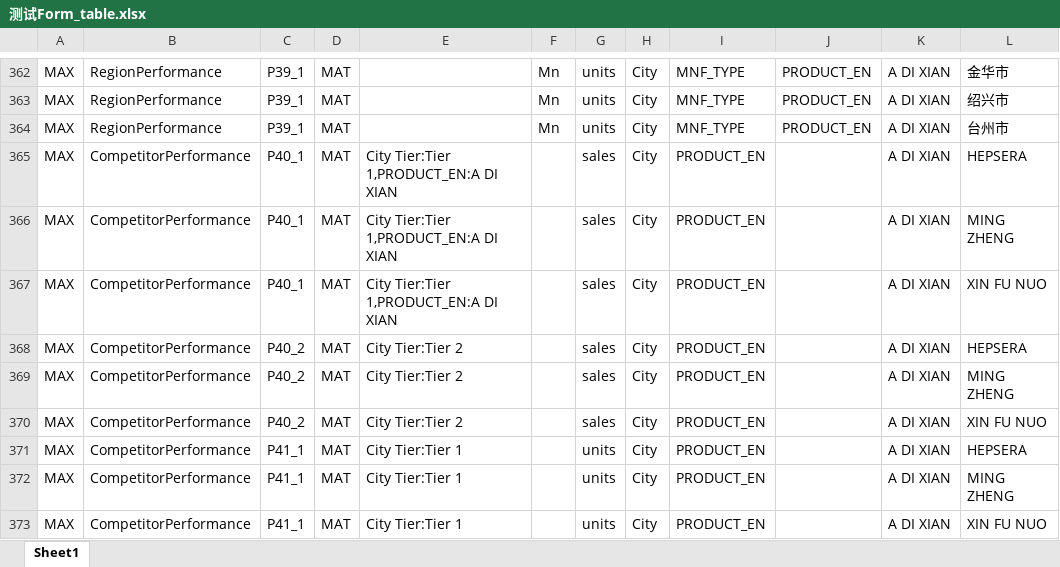
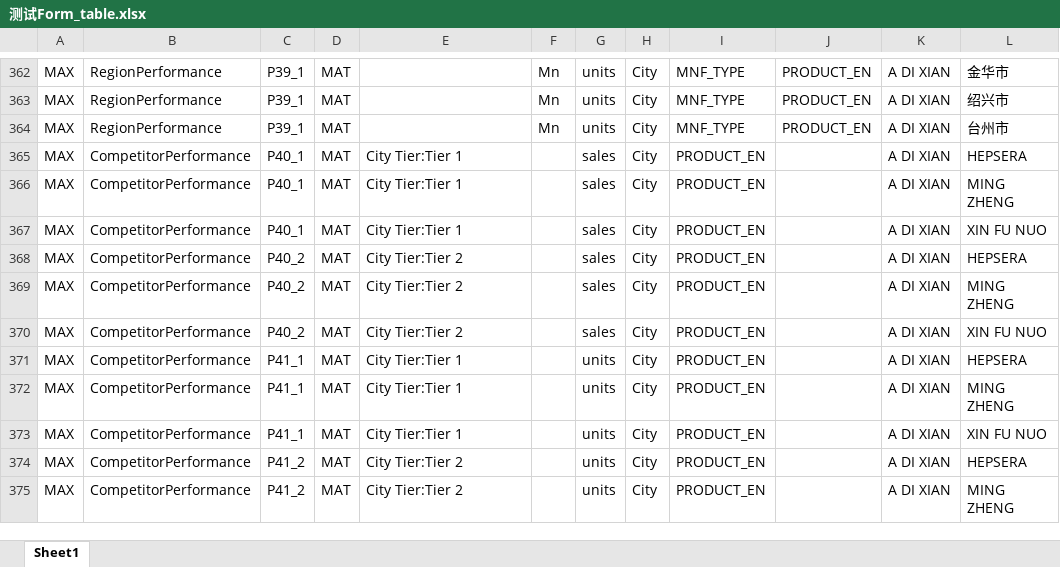
Before and after one commit to Zaphiroth/MAX_PPT_Automation, an Excel workbook: 03_Outputs/测试Form_table.xlsx, sheet Sheet1, drawn as a sheet; only a part is shown, gaps mark what is left out; the shorter side is filled out with more unchanged rows; values as stored, in another font and other column widths than the file's, no borders; the diff names each change by its address in the sheet, - before the commit and + after, or states it on an @@ line.

```diff
--- a/03_Outputs/测试Form_table.xlsx (sheet Sheet1)
+++ b/03_Outputs/测试Form_table.xlsx (sheet Sheet1)
-E365:E367: City Tier:Tier 1,PRODUCT_EN:A DI XIAN
+E365:E367: City Tier:Tier 1
```
Also changed, not shown: 31 other files.
